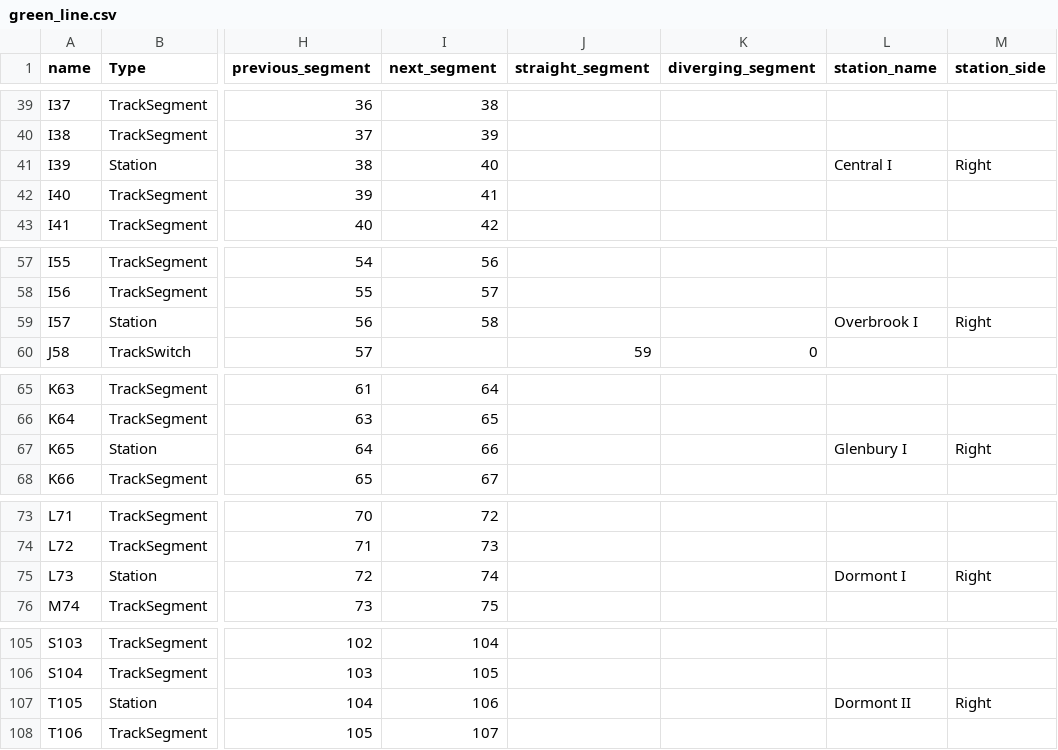
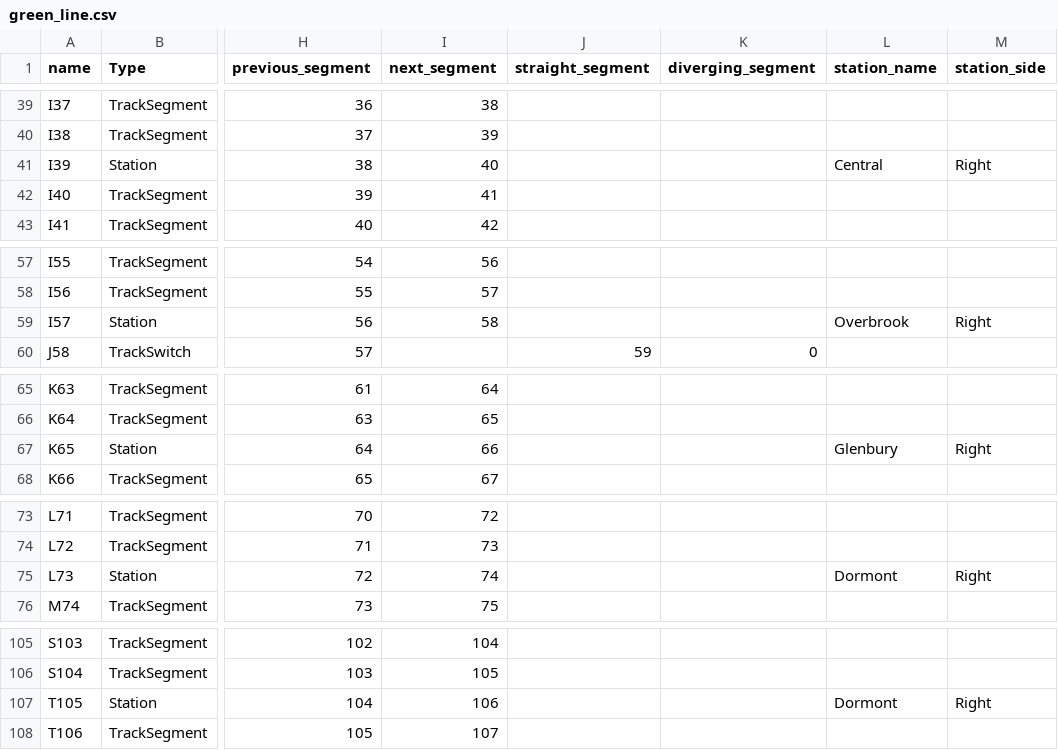
Before and after one commit to tmbottegal/ECE1140TrainsTeam8, a CSV file: trackModel/green_line.csv, drawn as a sheet; only a part is shown, gaps mark what is left out; the diff covers the shown part only; the diff names each change by its address in the sheet, - before the commit and + after, or states it on an @@ line.

Commit message:
made station names consistant

```diff
--- a/trackModel/green_line.csv
+++ b/trackModel/green_line.csv
-L41 (station_name): Central I
+L41 (station_name): Central
-L59 (station_name): Overbrook I
+L59 (station_name): Overbrook
-L67 (station_name): Glenbury I
+L67 (station_name): Glenbury
-L75 (station_name): Dormont I
+L75 (station_name): Dormont
-L107 (station_name): Dormont II
+L107 (station_name): Dormont
```
Also changed, not shown: 4 edited cells elsewhere in this file.
